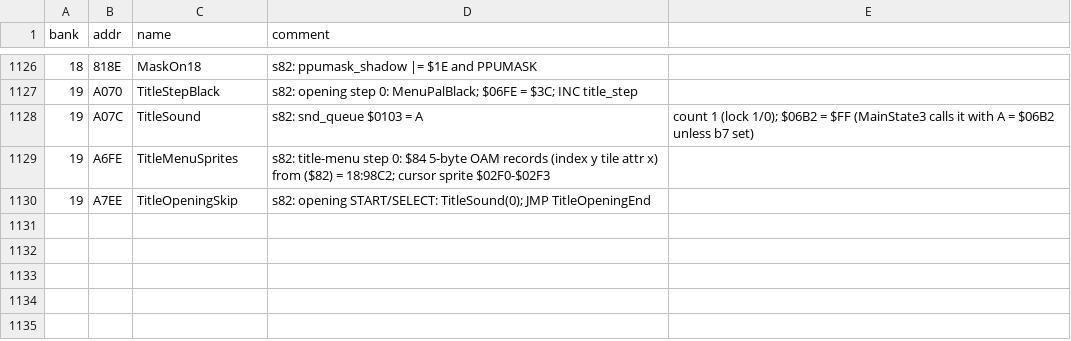
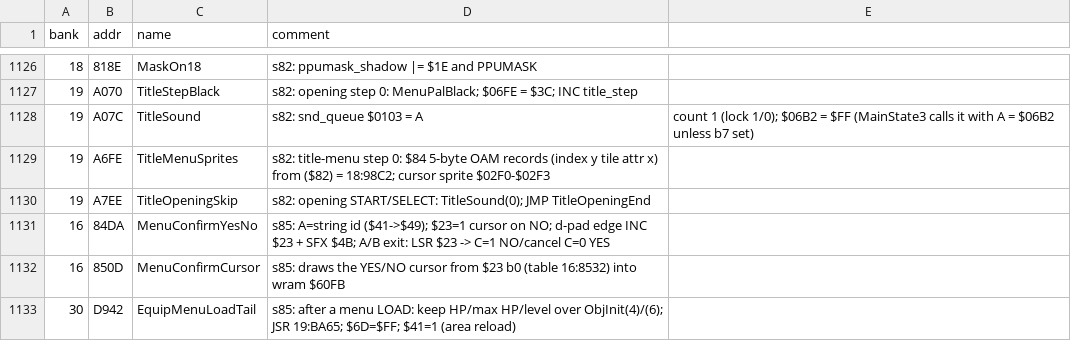
Before and after one commit to sleepy9090/CRYSTAL-AI-LIS, a CSV file: labels.csv, drawn as a sheet; only a part is shown, gaps mark what is left out.

Commit message:
RE session 85: **Done session 85** for the scenario runner and the menu / save / load

```diff
--- a/labels.csv
+++ b/labels.csv
@@ -1130 +1130,4 @@ bank,addr,name,comment
 19,A7EE,TitleOpeningSkip,s82: opening START/SELECT: TitleSound(0); JMP TitleOpeningEnd
+16,84DA,MenuConfirmYesNo,s85: A=string id ($41->$49); $23=1 cursor on NO; d-pad edge INC $23 + SFX $4B; A/B exit: LSR $23 -> C=1 NO/cancel C=0 YES
+16,850D,MenuConfirmCursor,s85: draws the YES/NO cursor from $23 b0 (table 16:8532) into wram $60FB
+30,D942,EquipMenuLoadTail,s85: after a menu LOAD: keep HP/max HP/level over ObjInit(4)/(6); JSR 19:BA65; $6D=$FF; $41=1 (area reload)
```
Also changed, not shown: 3 other files.
